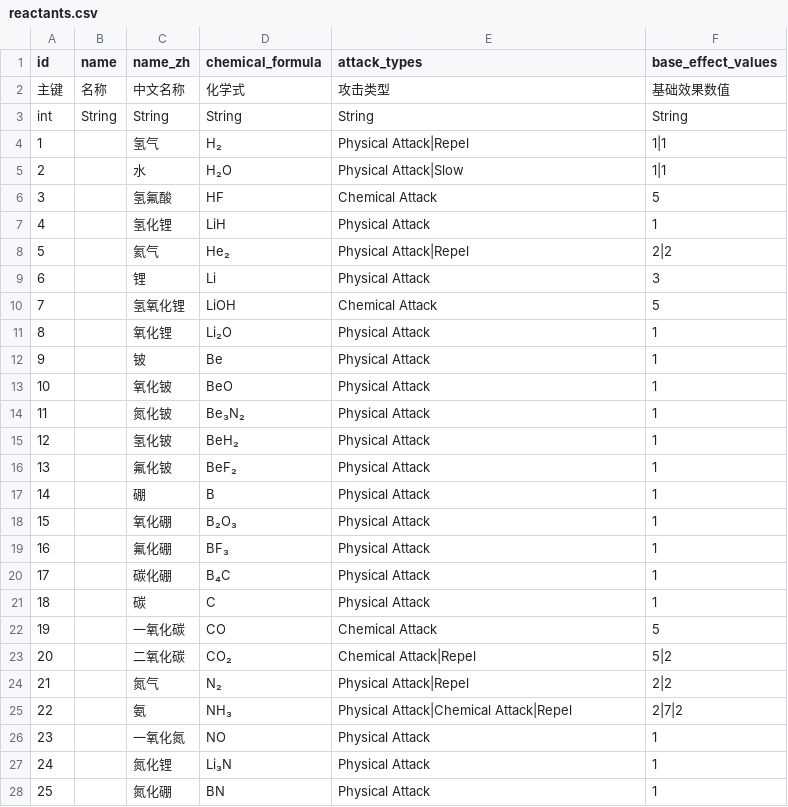
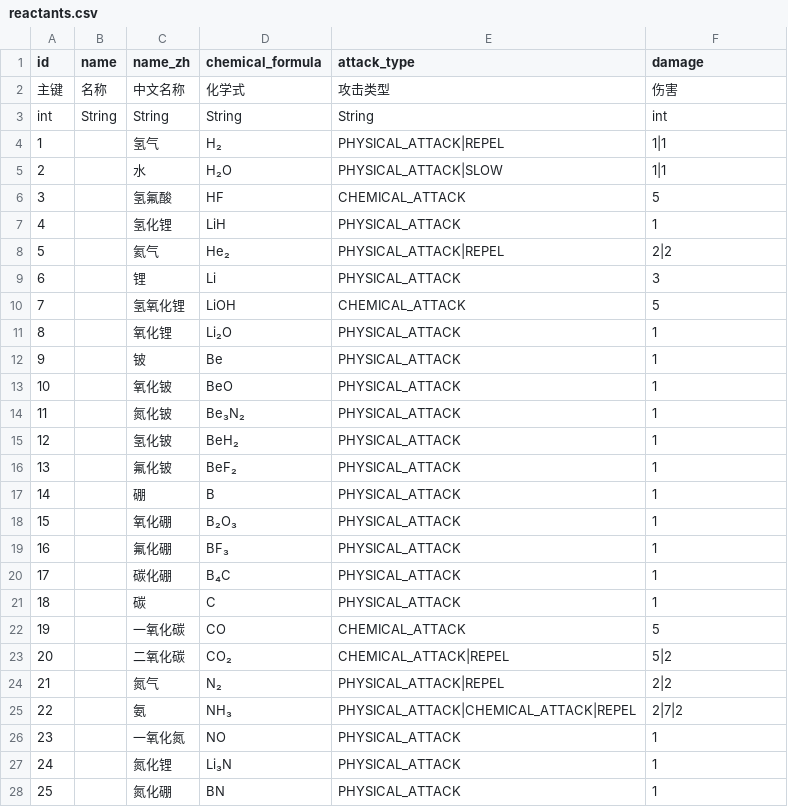
Before and after one commit to wuyihan1994/tool_test, a CSV file: reactants.csv, drawn as a sheet; only a part is shown; the diff covers the shown part only.

```diff
--- a/reactants.csv
+++ b/reactants.csv
@@ -1,28 +1,28 @@
-id,name,name_zh,chemical_formula,attack_types,base_effect_values
-主键,名称,中文名称,化学式,攻击类型,基础效果数值
-int,String,String,String,String,String
-1,,氢气,H₂,Physical Attack|Repel,1|1
-2,,水,H₂O,Physical Attack|Slow,1|1
-3,,氢氟酸,HF,Chemical Attack,5
-4,,氢化锂,LiH,Physical Attack,1
-5,,氦气,He₂,Physical Attack|Repel,2|2
-6,,锂,Li,Physical Attack,3
-7,,氢氧化锂,LiOH,Chemical Attack,5
-8,,氧化锂,Li₂O,Physical Attack,1
-9,,铍,Be,Physical Attack,1
-10,,氧化铍,BeO,Physical Attack,1
-11,,氮化铍,Be₃N₂,Physical Attack,1
-12,,氢化铍,BeH₂,Physical Attack,1
-13,,氟化铍,BeF₂,Physical Attack,1
-14,,硼,B,Physical Attack,1
-15,,氧化硼,B₂O₃,Physical Attack,1
-16,,氟化硼,BF₃,Physical Attack,1
-17,,碳化硼,B₄C,Physical Attack,1
-18,,碳,C,Physical Attack,1
-19,,一氧化碳,CO,Chemical Attack,5
-20,,二氧化碳,CO₂,Chemical Attack|Repel,5|2
-21,,氮气,N₂,Physical Attack|Repel,2|2
-22,,氨,NH₃,Physical Attack|Chemical Attack|Repel,2|7|2
-23,,一氧化氮,NO,Physical Attack,1
-24,,氮化锂,Li₃N,Physical Attack,1
-25,,氮化硼,BN,Physical Attack,1
+id,name,name_zh,chemical_formula,attack_type,damage
+主键,名称,中文名称,化学式,攻击类型,伤害
+int,String,String,String,String,int
+1,,氢气,H₂,PHYSICAL_ATTACK|REPEL,1|1
+2,,水,H₂O,PHYSICAL_ATTACK|SLOW,1|1
+3,,氢氟酸,HF,CHEMICAL_ATTACK,5
+4,,氢化锂,LiH,PHYSICAL_ATTACK,1
+5,,氦气,He₂,PHYSICAL_ATTACK|REPEL,2|2
+6,,锂,Li,PHYSICAL_ATTACK,3
+7,,氢氧化锂,LiOH,CHEMICAL_ATTACK,5
+8,,氧化锂,Li₂O,PHYSICAL_ATTACK,1
+9,,铍,Be,PHYSICAL_ATTACK,1
+10,,氧化铍,BeO,PHYSICAL_ATTACK,1
+11,,氮化铍,Be₃N₂,PHYSICAL_ATTACK,1
+12,,氢化铍,BeH₂,PHYSICAL_ATTACK,1
+13,,氟化铍,BeF₂,PHYSICAL_ATTACK,1
+14,,硼,B,PHYSICAL_ATTACK,1
+15,,氧化硼,B₂O₃,PHYSICAL_ATTACK,1
+16,,氟化硼,BF₃,PHYSICAL_ATTACK,1
+17,,碳化硼,B₄C,PHYSICAL_ATTACK,1
+18,,碳,C,PHYSICAL_ATTACK,1
+19,,一氧化碳,CO,CHEMICAL_ATTACK,5
+20,,二氧化碳,CO₂,CHEMICAL_ATTACK|REPEL,5|2
+21,,氮气,N₂,PHYSICAL_ATTACK|REPEL,2|2
+22,,氨,NH₃,PHYSICAL_ATTACK|CHEMICAL_ATTACK|REPEL,2|7|2
+23,,一氧化氮,NO,PHYSICAL_ATTACK,1
+24,,氮化锂,Li₃N,PHYSICAL_ATTACK,1
+25,,氮化硼,BN,PHYSICAL_ATTACK,1
```
Also changed, not shown: 3 edited cells elsewhere in this file, attack_types.csv, 2 other files.
